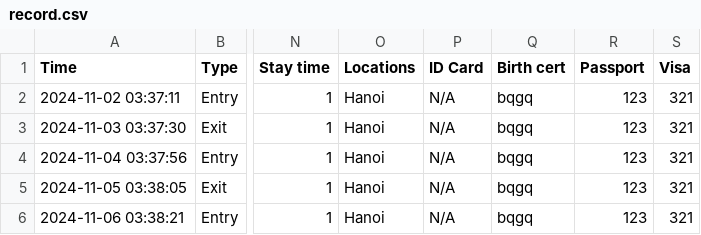
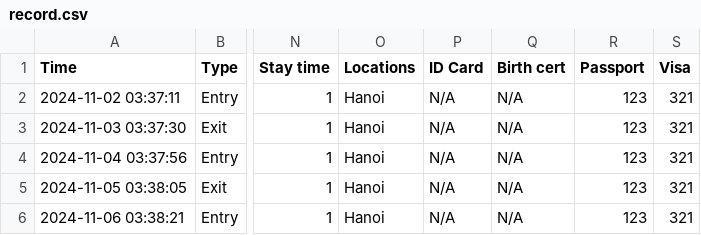
Before and after one commit to HTT5104/oop_n14_qlxnc, a CSV file: Quan_ly_Xuat_Nhap_canh/record.csv, drawn as a sheet; only a part is shown, gaps mark what is left out; the diff names each change by its address in the sheet, - before the commit and + after, or states it on an @@ line.

Commit message:
Tính năng lọc danh sách record

```diff
--- a/Quan_ly_Xuat_Nhap_canh/record.csv
+++ b/Quan_ly_Xuat_Nhap_canh/record.csv
-Q2:Q6 (Birth cert): bqgq
+Q2:Q6 (Birth cert): N/A
```
Also changed, not shown: Quan_ly_Xuat_Nhap_canh/User.csv, 7 other files.
